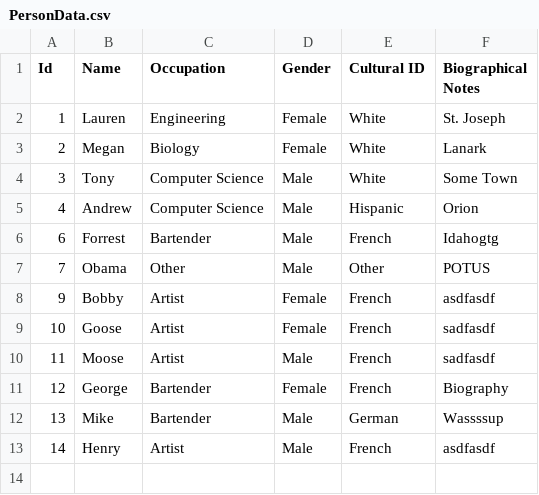
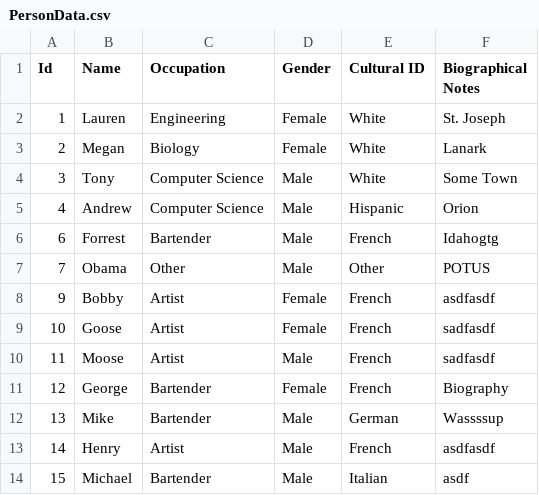
Before and after one commit to AugustanaCSC285Fall16/FlickerRepo, a CSV file: FlickerProject/DataFiles/PersonData.csv, drawn as a sheet; the diff names each change by its address in the sheet, - before the commit and + after, or states it on an @@ line.

```diff
--- a/FlickerProject/DataFiles/PersonData.csv
+++ b/FlickerProject/DataFiles/PersonData.csv
+row 14: 15 | Michael | Bartender | Male | Italian | asdf
```
Also changed, not shown: 3 other files.
